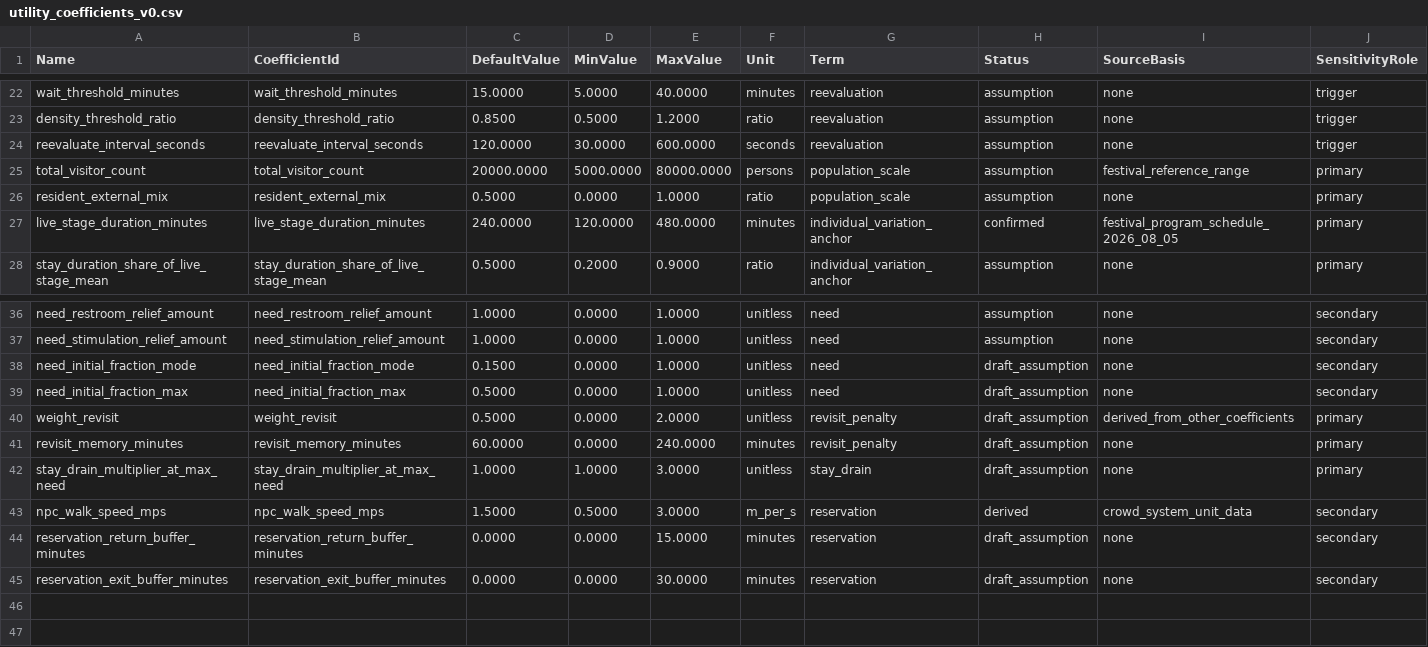
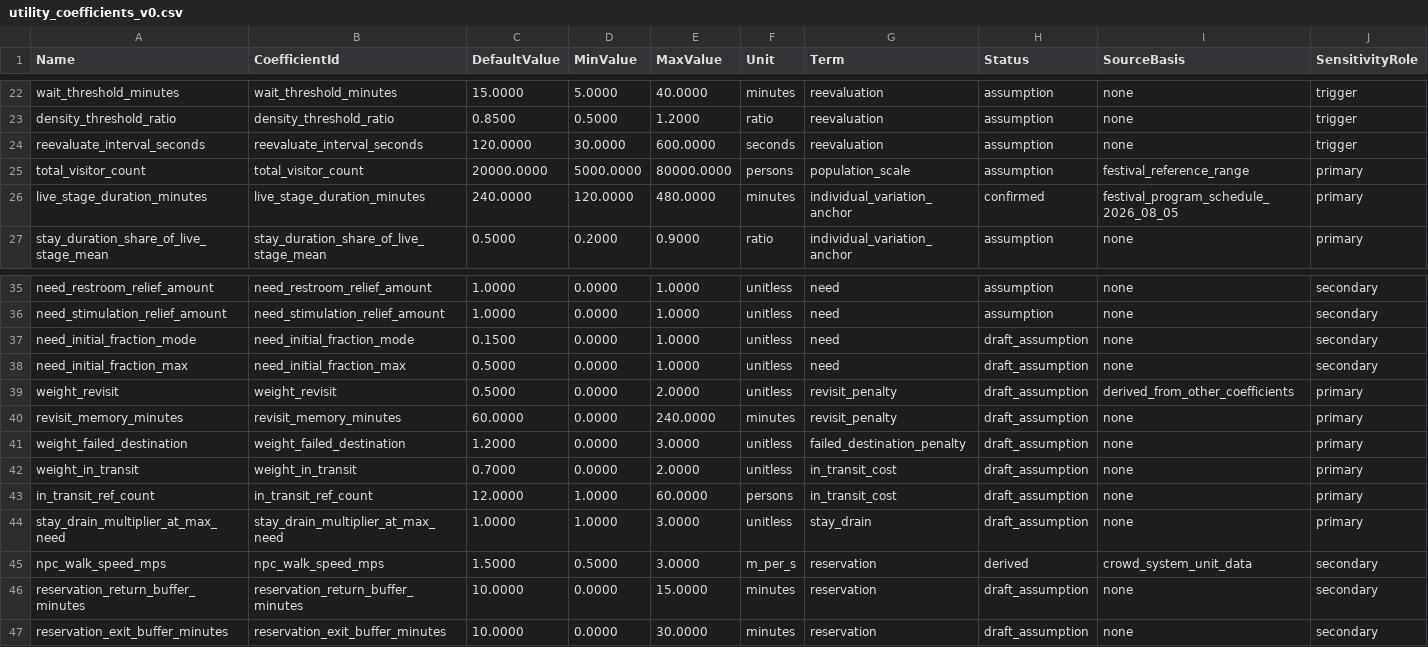
Before and after one commit to Mygarden797/FestaFiesta, a CSV file: data/unreal/utility_coefficients_v0.csv, drawn as a sheet; only a part is shown, gaps mark what is left out; removed rows and columns are numbered as before the commit, all else as after; rows hold the shown columns only; the diff names each change by its address in the sheet, - before the commit and + after, or states it on an @@ line.

Commit message:
<김시리>[Add] 개체 변주 소비 결선 + Utility 계수 데이터화
- FFF_PartyDecisionContext에 개체 변주 5종 연결
  - patience: 줄 이탈
  - reevaluate_interval: 주기 재평가
  - novelty_seeking: 재방문 페널티
  - preference_strength: 취향 선호도 배율
  - crowd_tolerance: 밀집 임계값 배선
- 변주값을 스폰 시 1회 생성·캐싱해 반복 조회 제거
- 취향강도는 Clamp 이전에 적용하고 관련 테스트 추가
- 줄 이탈 시 큐에서 먼저 제거한 뒤 재결정하도록 수정
- Utility 계수 3종과 예약 버퍼 2종을 CSV 데이터화
- 고아 행 제거 및 Utility DataTable 재임포트
- 변주 토글, 계수 덤프, 목적지 선택 및 변주 로그 추가
- 인게임 검증으로 patience·preference_strength·변주 분포·결정론 확인
- 시설 밀도 부족으로 발생한 배회 문제를 확인하고 관련 계수는 기본값 유지
- 테스트 514/559 통과
기존 HEAD 실패 3건, 타 작업 관련 2건으로 본 커밋과 무관

```diff
--- a/data/unreal/utility_coefficients_v0.csv
+++ b/data/unreal/utility_coefficients_v0.csv
-row 26: resident_external_mix | resident_external_mix | 0.5000 | 0.0000 | 1.0000 | ratio | population_scale | assumption | none | primary
+row 41: weight_failed_destination | weight_failed_destination | 1.2000 | 0.0000 | 3.0000 | unitless | failed_destination_penalty | draft_assumption | none | primary
+row 42: weight_in_transit | weight_in_transit | 0.7000 | 0.0000 | 2.0000 | unitless | in_transit_cost | draft_assumption | none | primary
+row 43: in_transit_ref_count | in_transit_ref_count | 12.0000 | 1.0000 | 60.0000 | persons | in_transit_cost | draft_assumption | none | primary
-C46:C47 (DefaultValue): 0.0000
+C46:C47 (DefaultValue): 10.0000
```
Also changed, not shown: 11 other files.
